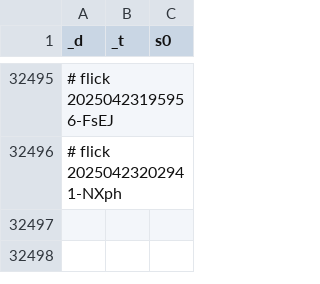
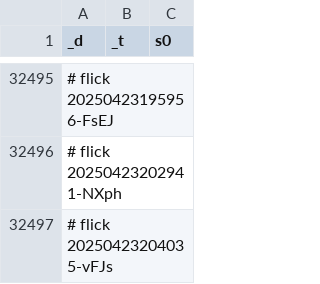
Before and after one commit to abikesa/manhattan, a CSV file: kitabo/ensi/testbin/test3/assets/csv/don_mort_s0_overall.csv, drawn as a sheet; only a part is shown, gaps mark what is left out.

Commit message:
kitabo/ensi/testbin/test3/assets/csv/don_mort_s0_overall.csv

```diff
--- a/kitabo/ensi/testbin/test3/assets/csv/don_mort_s0_overall.csv
+++ b/kitabo/ensi/testbin/test3/assets/csv/don_mort_s0_overall.csv
@@ -32496 +32496,2 @@ _d,_t,s0
 # flick 20250423202941-NXph
+# flick 20250423204035-vFJs
```
